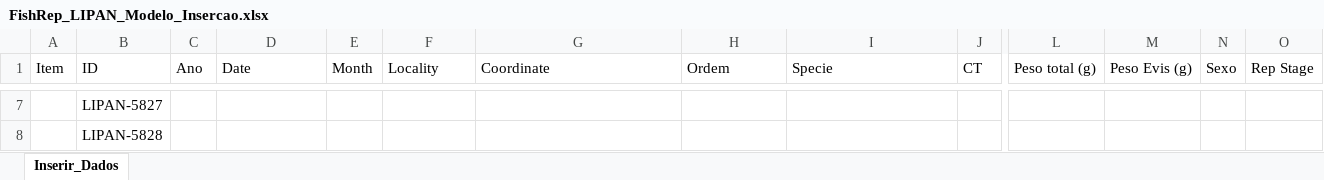
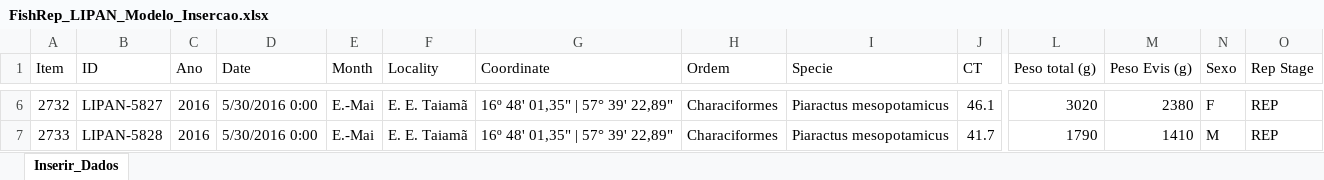
Before and after one commit to ernandes-sobreira/FishRep, an Excel workbook: FishRep_LIPAN_Modelo_Insercao.xlsx, sheet Inserir_Dados, drawn as a sheet; only a part is shown, gaps mark what is left out; values as stored, in another font and other column widths than the file's, no cell formats; addresses are those after the commit; the diff covers the shown part only; the diff names each change by its address in the sheet, - before the commit and + after, or states it on an @@ line.

```diff
--- a/FishRep_LIPAN_Modelo_Insercao.xlsx (sheet Inserir_Dados)
+++ b/FishRep_LIPAN_Modelo_Insercao.xlsx (sheet Inserir_Dados)
-A6 (Item): (empty)
+A6 (Item): 2732
-C6:C7 (Ano): (empty)
+C6:C7 (Ano): 2016
-D6:D7 (Date): (empty)
+D6:D7 (Date): 5/30/2016 0:00
-E6:E7 (Month): (empty)
+E6:E7 (Month): E.-Mai
-F6:F7 (Locality): (empty)
+F6:F7 (Locality): E. E. Taiamã
-G6:G7 (Coordinate): (empty)
+G6:G7 (Coordinate): 16º 48' 01,35" | 57° 39' 22,89"
-H6:H7 (Ordem): (empty)
+H6:H7 (Ordem): Characiformes
-I6:I7 (Specie): (empty)
+I6:I7 (Specie): Piaractus mesopotamicus
-J6 (CT): (empty)
+J6 (CT): 46.1
-L6 (Peso total (g)): (empty)
+L6 (Peso total (g)): 3020
-M6 (Peso Evis (g)): (empty)
+M6 (Peso Evis (g)): 2380
-N6 (Sexo): (empty)
+N6 (Sexo): F
-O6:O7 (Rep Stage): (empty)
+O6:O7 (Rep Stage): REP
-A7 (Item): (empty)
+A7 (Item): 2733
-J7 (CT): (empty)
+J7 (CT): 41.7
-L7 (Peso total (g)): (empty)
+L7 (Peso total (g)): 1790
-M7 (Peso Evis (g)): (empty)
+M7 (Peso Evis (g)): 1410
-N7 (Sexo): (empty)
+N7 (Sexo): M
```
Also changed, not shown: 22 removed rows and 786 edited cells elsewhere in this sheet, cell formats.
